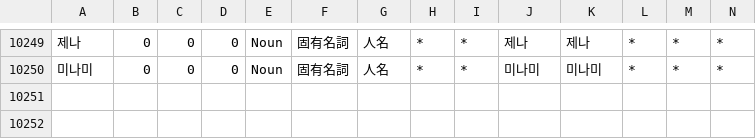
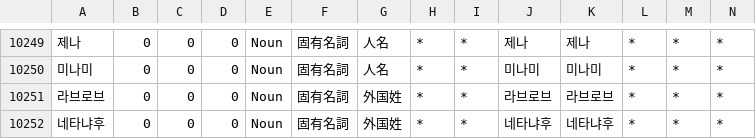
Before and after one commit to okikirmui/handic, a CSV file: seed/Noun.supplement.name.csv, drawn as a sheet; only a part is shown, gaps mark what is left out; rows hold the shown columns only; the diff names each change by its address in the sheet, - before the commit and + after, or states it on an @@ line.

```diff
--- a/seed/Noun.supplement.name.csv
+++ b/seed/Noun.supplement.name.csv
+row 10251: 라브로브 | 0 | 0 | 0 | Noun | 固有名詞 | 外国姓 | * | * | 라브로브 | 라브로브 | * | * | *
+row 10252: 네타냐후 | 0 | 0 | 0 | Noun | 固有名詞 | 外国姓 | * | * | 네타냐후 | 네타냐후 | * | * | *
```
Also changed, not shown: seed/Ending.csv, seed/Noun.C.csv, 5 other files.
